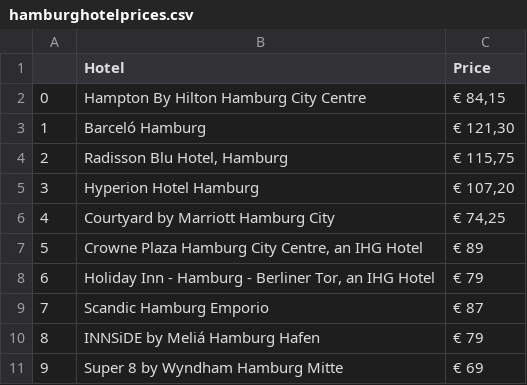
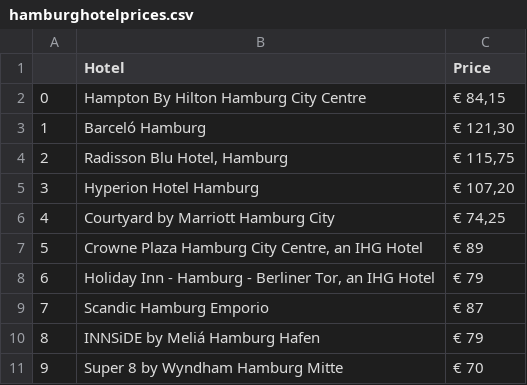
Before and after one commit to christajosephina/Project-week-6, a CSV file: hamburghotelprices.csv, drawn as a sheet.

```diff
--- a/hamburghotelprices.csv
+++ b/hamburghotelprices.csv
@@ -28,4 +28,4 @@ INNSiDE by Meliá Hamburg Hafen
 ",€ 79
-9,"
-Super 8 by Wyndham Hamburg Mitte
-",€ 69
+9,"
+Super 8 by Wyndham Hamburg Mitte
+",€ 70
```
